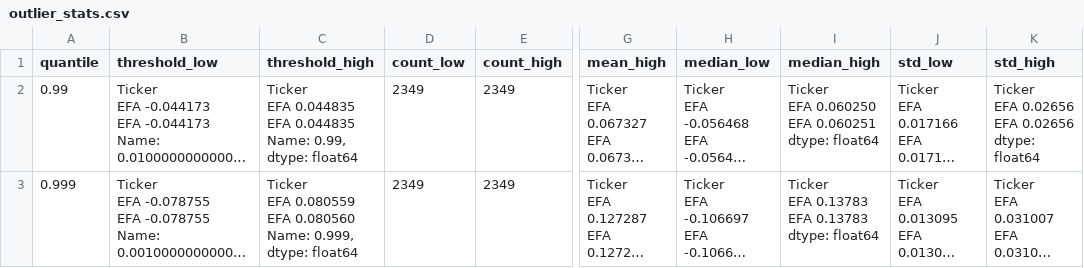
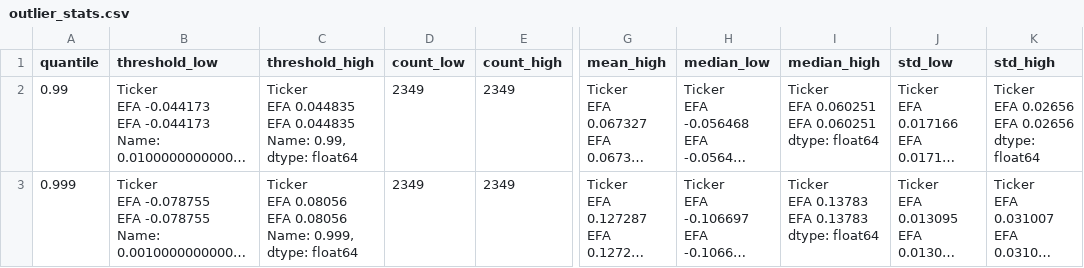
Before and after one commit to ridermw/BlackSwans, a CSV file: output/msci_eafe/outlier_stats.csv, drawn as a sheet; only a part is shown, gaps mark what is left out; long unchanged cells end in …; ↵ is a line break in a cell; the diff names each change by its address in the sheet, - before the commit and + after, or states it on an @@ line.

```diff
--- a/output/msci_eafe/outlier_stats.csv
+++ b/output/msci_eafe/outlier_stats.csv
-I2 (median_high): Ticker ↵ EFA 0.060250 ↵ EFA 0.060251…
+I2 (median_high): Ticker ↵ EFA 0.060251 ↵ EFA 0.060251…
-C3 (threshold_high): Ticker ↵ EFA 0.080559 ↵ EFA 0.080560 ↵ Name: 0.999,…
+C3 (threshold_high): Ticker ↵ EFA 0.08056 ↵ EFA 0.08056 ↵ Name: 0.999,…
```
Also changed, not shown: data/EEM_1988-01-01_to_2010-12-31.csv, data/EFA_1970-01-01_to_2010-12-31.csv, 35 other files.
